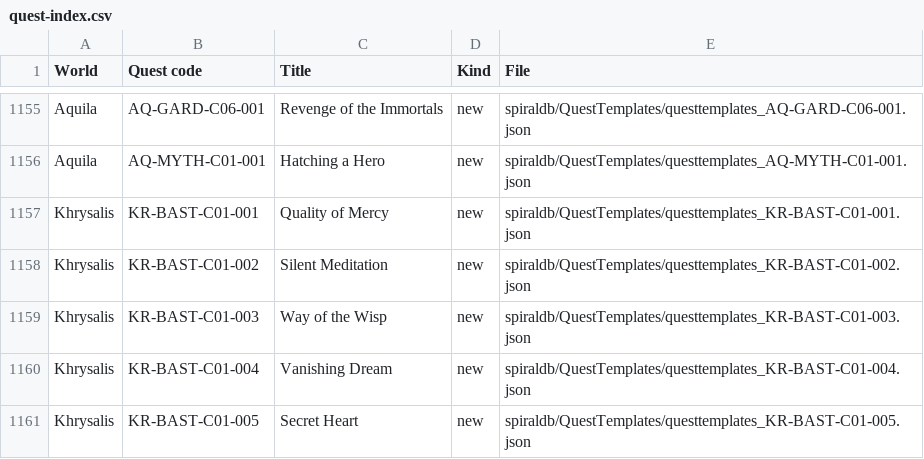
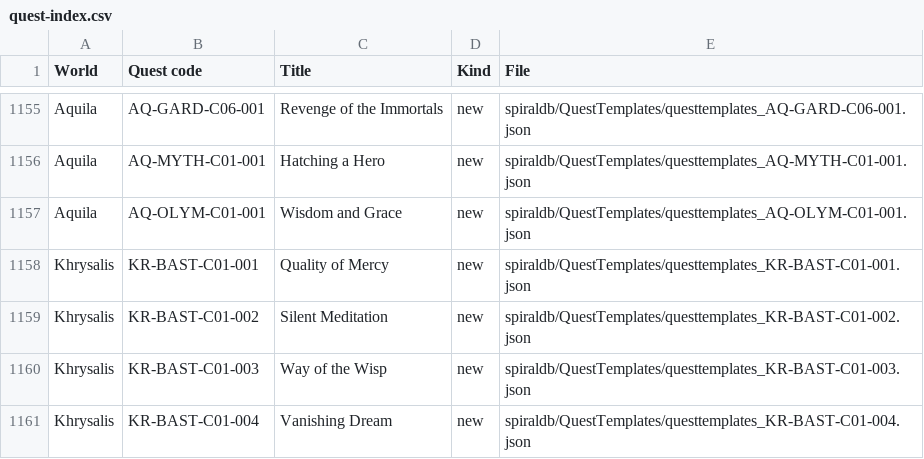
Before and after one commit to Niduus/Imlight, a CSV file: data/quest-index.csv, drawn as a sheet; only a part is shown, gaps mark what is left out; the shorter side is filled out with more unchanged rows.

```diff
--- a/data/quest-index.csv
+++ b/data/quest-index.csv
@@ -1156,2 +1156,3 @@ Aquila,AQ-GARD-C06-001,Revenge of the Immortals,new,spiraldb/QuestTemplates/ques
 Aquila,AQ-MYTH-C01-001,Hatching a Hero,new,spiraldb/QuestTemplates/questtemplates_AQ-MYTH-C01-001.json
+Aquila,AQ-OLYM-C01-001,Wisdom and Grace,new,spiraldb/QuestTemplates/questtemplates_AQ-OLYM-C01-001.json
 Khrysalis,KR-BAST-C01-001,Quality of Mercy,new,spiraldb/QuestTemplates/questtemplates_KR-BAST-C01-001.json
```
Also changed, not shown: 4 other files.
